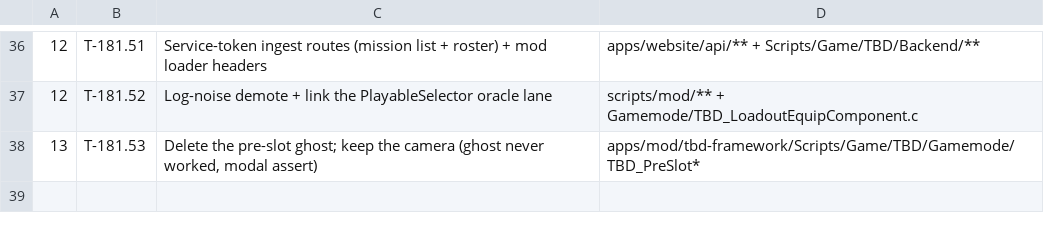
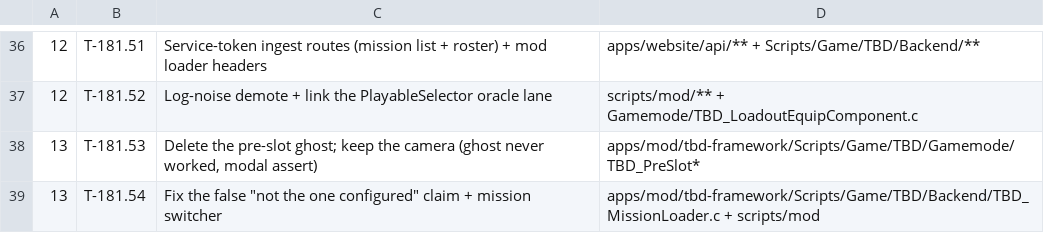
Before and after one commit to darkforce09/TBD-reforger, a TSV file: docs/mod/wave_plan.tsv, drawn as a sheet; only a part is shown, gaps mark what is left out.

```diff
--- a/docs/mod/wave_plan.tsv
+++ b/docs/mod/wave_plan.tsv
@@ -38 +38,2 @@
 13	T-181.53	Delete the pre-slot ghost; keep the camera (ghost never worked, modal assert)	apps/mod/tbd-framework/Scripts/Game/TBD/Gamemode/TBD_PreSlot*
+13	T-181.54	Fix the false "not the one configured" claim + mission switcher	apps/mod/tbd-framework/Scripts/Game/TBD/Backend/TBD_MissionLoader.c + scripts/mod
```
Also changed, not shown: 4 other files.
